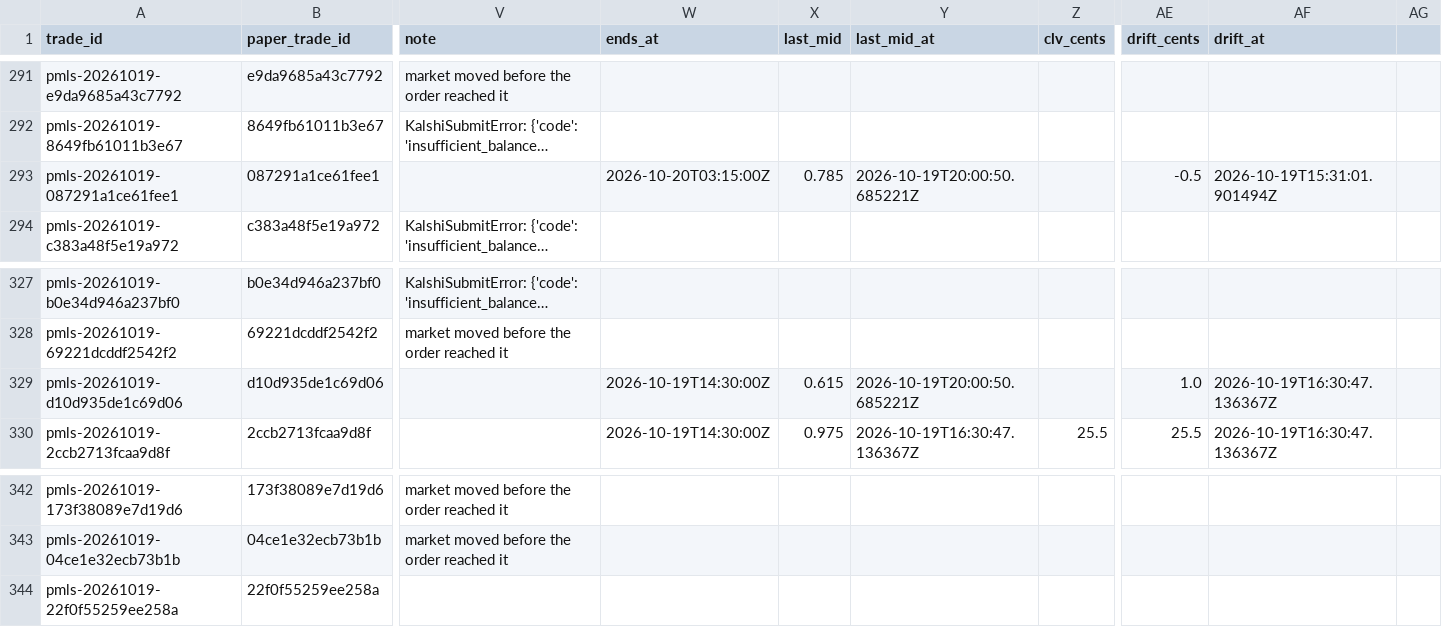
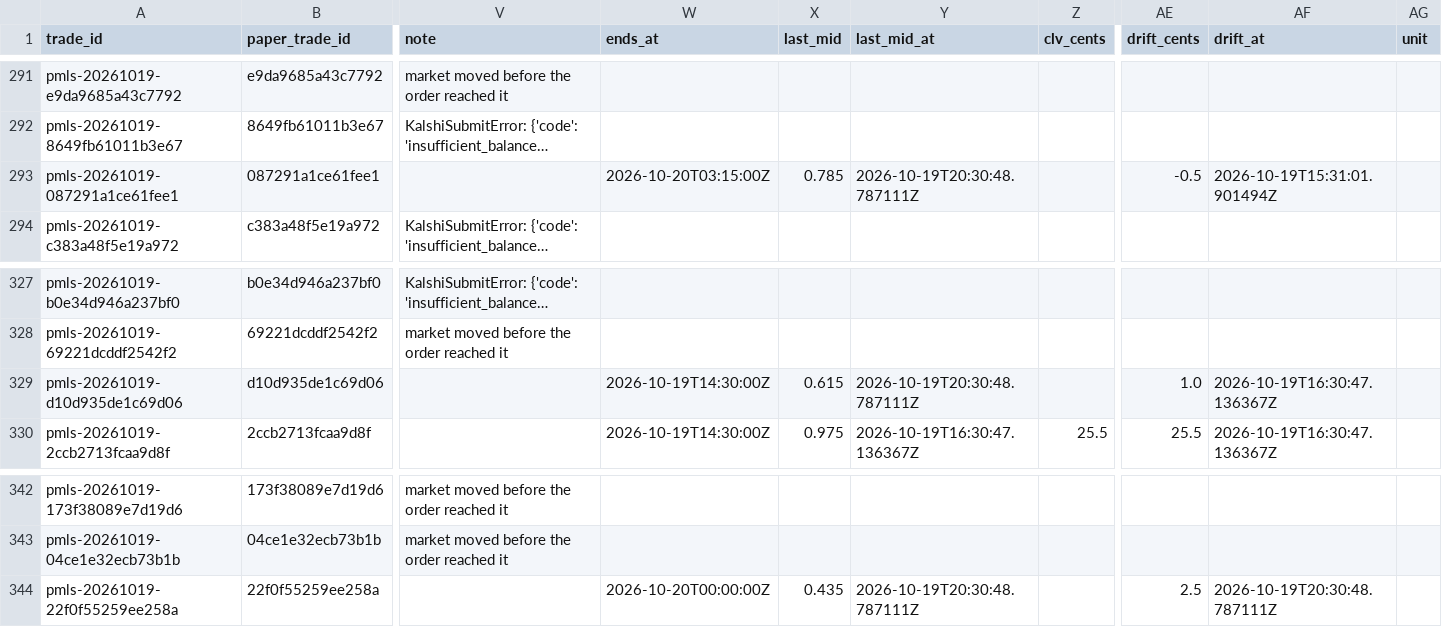
Before and after one commit to colebeasley10-glitch/pm-edge, a CSV file: live_sharp_trades.csv, drawn as a sheet; only a part is shown, gaps mark what is left out; long unchanged cells end in …; the diff names each change by its address in the sheet, - before the commit and + after, or states it on an @@ line.

```diff
--- a/live_sharp_trades.csv
+++ b/live_sharp_trades.csv
-AG1: (empty)
+AG1: unit
-Y293 (last_mid_at): 2026-10-19T20:00:50.685221Z
+Y293 (last_mid_at): 2026-10-19T20:30:48.787111Z
-Y329 (last_mid_at): 2026-10-19T20:00:50.685221Z
+Y329 (last_mid_at): 2026-10-19T20:30:48.787111Z
-W344 (ends_at): (empty)
+W344 (ends_at): 2026-10-20T00:00:00Z
-X344 (last_mid): (empty)
+X344 (last_mid): 0.435
-Y344 (last_mid_at): (empty)
+Y344 (last_mid_at): 2026-10-19T20:30:48.787111Z
-AE344 (drift_cents): (empty)
+AE344 (drift_cents): 2.5
-AF344 (drift_at): (empty)
+AF344 (drift_at): 2026-10-19T20:30:48.787111Z
```
Also changed, not shown: league_shadow.csv, league_trades.csv, 1 other file.
